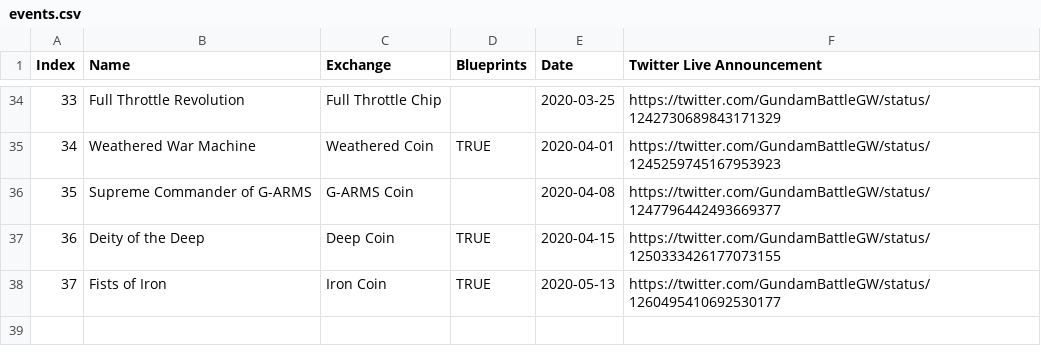
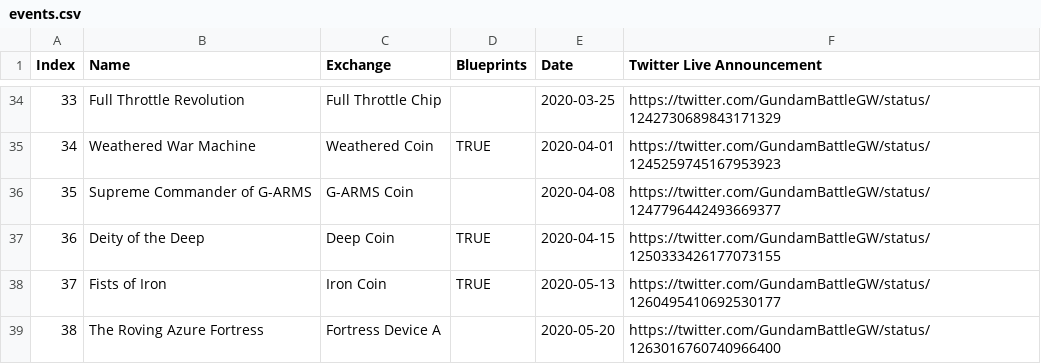
Before and after one commit to ryankane/gbgwcalculator.github.io, a CSV file: data/csv/events.csv, drawn as a sheet; only a part is shown, gaps mark what is left out.

```diff
--- a/data/csv/events.csv
+++ b/data/csv/events.csv
@@ -38 +38,2 @@ Index,Name,Exchange,Blueprints,Date,Twitter Live Announcement
 37,Fists of Iron,Iron Coin,TRUE,2020-05-13,https://twitter.com/GundamBattleGW/status/1260495410692530177
+38,The Roving Azure Fortress,Fortress Device A,,2020-05-20,https://twitter.com/GundamBattleGW/status/1263016760740966400
```
Also changed, not shown: data/csv/pilots.csv, 3 other files.
